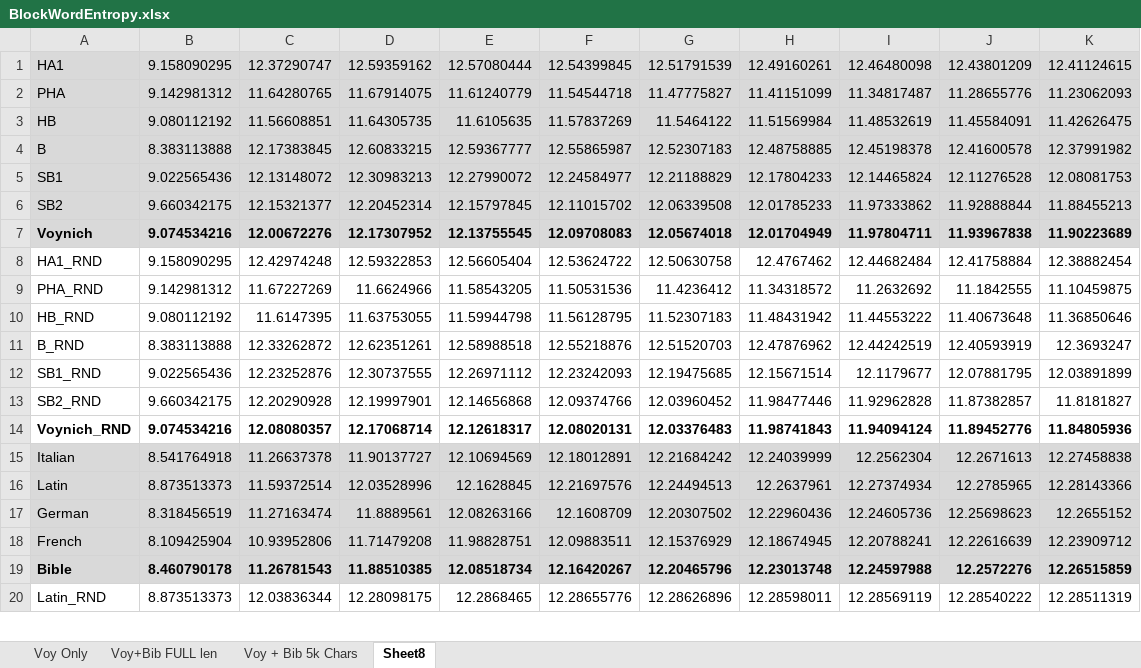
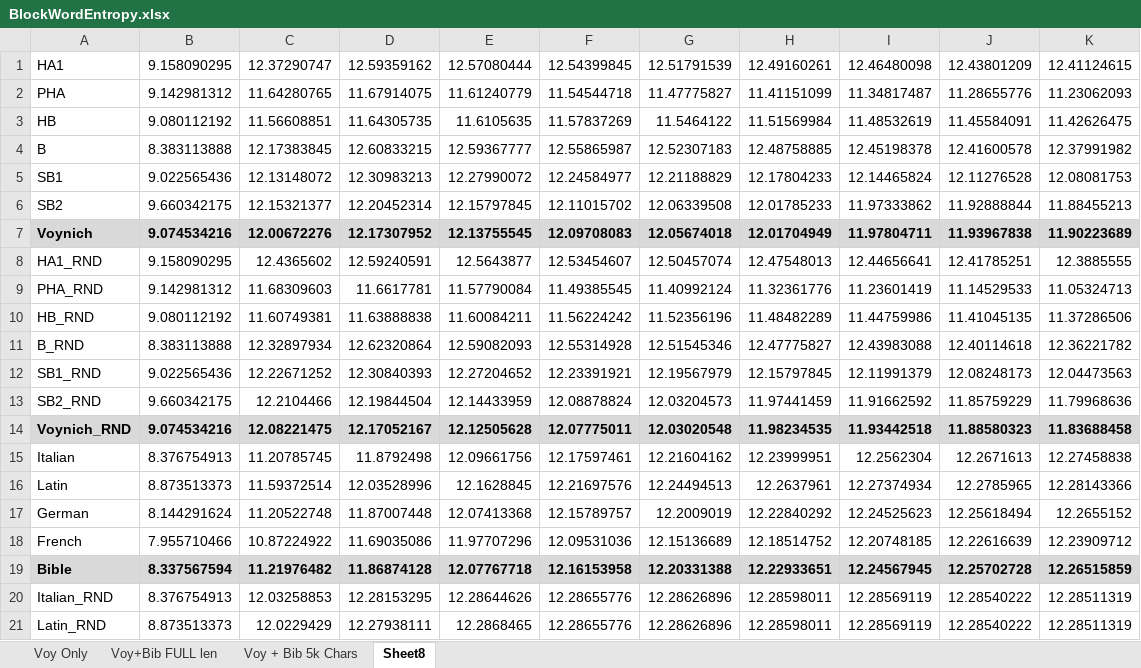
Before and after one commit to mzattera/v4j, an Excel workbook: org.v4j/src/main/resources/Output/BlockWordEntropy.xlsx, sheet Sheet8, drawn as a sheet; only a part is shown; values as stored, in another font and other column widths than the file's, no borders; charts and pictures not drawn; removed rows and columns are numbered as before the commit, all else as after; the diff covers the shown part only; the diff names each change by its address in the sheet, - before the commit and + after, or states it on an @@ line.

Commit message:
Done some analysis on most recurring words in Voynich across different clusters

```diff
--- a/org.v4j/src/main/resources/Output/BlockWordEntropy.xlsx (sheet Sheet8)
+++ b/org.v4j/src/main/resources/Output/BlockWordEntropy.xlsx (sheet Sheet8)
-A1:K6 fill: #D9D9D9
+A1:K6 fill: none
-row 8: HA1_RND | 9.158090295 | 12.42974248 | 12.59322853 | 12.56605404 | 12.53624722 | 12.50630758 | 12.4767462 | 12.44682484 | 12.41758884 | 12.38882454
-row 9: PHA_RND | 9.142981312 | 11.67227269 | 11.6624966 | 11.58543205 | 11.50531536 | 11.4236412 | 11.34318572 | 11.2632692 | 11.1842555 | 11.10459875
-row 10: HB_RND | 9.080112192 | 11.6147395 | 11.63753055 | 11.59944798 | 11.56128795 | 11.52307183 | 11.48431942 | 11.44553222 | 11.40673648 | 11.36850646
-row 11: B_RND | 8.383113888 | 12.33262872 | 12.62351261 | 12.58988518 | 12.55218876 | 12.51520703 | 12.47876962 | 12.44242519 | 12.40593919 | 12.3693247
-row 12: SB1_RND | 9.022565436 | 12.23252876 | 12.30737555 | 12.26971112 | 12.23242093 | 12.19475685 | 12.15671514 | 12.1179677 | 12.07881795 | 12.03891899
-row 13: SB2_RND | 9.660342175 | 12.20290928 | 12.19997901 | 12.14656868 | 12.09374766 | 12.03960452 | 11.98477446 | 11.92962828 | 11.87382857 | 11.8181827
-row 14: Voynich_RND | 9.074534216 | 12.08080357 | 12.17068714 | 12.12618317 | 12.08020131 | 12.03376483 | 11.98741843 | 11.94094124 | 11.89452776 | 11.84805936
+row 8: HA1_RND | 9.158090295 | 12.4365602 | 12.59240591 | 12.5643877 | 12.53454607 | 12.50457074 | 12.47548013 | 12.44656641 | 12.41785251 | 12.3885555
+row 9: PHA_RND | 9.142981312 | 11.68309603 | 11.6617781 | 11.57790084 | 11.49385545 | 11.40992124 | 11.32361776 | 11.23601419 | 11.14529533 | 11.05324713
+row 10: HB_RND | 9.080112192 | 11.60749381 | 11.63888838 | 11.60084211 | 11.56224242 | 11.52356196 | 11.48482289 | 11.44759986 | 11.41045135 | 11.37286506
+row 11: B_RND | 8.383113888 | 12.32897934 | 12.62320864 | 12.59082093 | 12.55314928 | 12.51545346 | 12.47775827 | 12.43983088 | 12.40114618 | 12.36221782
+row 12: SB1_RND | 9.022565436 | 12.22671252 | 12.30840393 | 12.27204652 | 12.23391921 | 12.19567979 | 12.15797845 | 12.11991379 | 12.08248173 | 12.04473563
+row 13: SB2_RND | 9.660342175 | 12.2104466 | 12.19844504 | 12.14433959 | 12.08878824 | 12.03204573 | 11.97441459 | 11.91662592 | 11.85759229 | 11.79968636
+row 14: Voynich_RND | 9.074534216 | 12.08221475 | 12.17052167 | 12.12505628 | 12.07775011 | 12.03020548 | 11.98234535 | 11.93442518 | 11.88580323 | 11.83688458
-A15:K16 fill: #D9D9D9
+A15:K16 fill: none
-B15: 8.541764918
+B15: 8.376754913
-C15: 11.26637378
+C15: 11.20785745
-D15: 11.90137727
+D15: 11.8792498
-E15: 12.10694569
+E15: 12.09661756
-F15: 12.18012891
+F15: 12.17597461
-G15: 12.21684242
+G15: 12.21604162
-H15: 12.24039999
+H15: 12.23999951
-row 17: German | 8.318456519 | 11.27163474 | 11.8889561 | 12.08263166 | 12.1608709 | 12.20307502 | 12.22960436 | 12.24605736 | 12.25698623 | 12.2655152
-row 18: French | 8.109425904 | 10.93952806 | 11.71479208 | 11.98828751 | 12.09883511 | 12.15376929 | 12.18674945 | 12.20788241 | 12.22616639 | 12.23909712
-row 19: Bible | 8.460790178 | 11.26781543 | 11.88510385 | 12.08518734 | 12.16420267 | 12.20465796 | 12.23013748 | 12.24597988 | 12.2572276 | 12.26515859
+row 17: German | 8.144291624 | 11.20522748 | 11.87007448 | 12.07413368 | 12.15789757 | 12.2009019 | 12.22840292 | 12.24525623 | 12.25618494 | 12.2655152
+row 18: French | 7.955710466 | 10.87224922 | 11.69035086 | 11.97707296 | 12.09531036 | 12.15136689 | 12.18514752 | 12.20748185 | 12.22616639 | 12.23909712
+row 19: Bible | 8.337567594 | 11.21976482 | 11.86874128 | 12.07767718 | 12.16153958 | 12.20331388 | 12.22933651 | 12.24567945 | 12.25702728 | 12.26515859
+row 20: Italian_RND | 8.376754913 | 12.03258853 | 12.28153295 | 12.28644626 | 12.28655776 | 12.28626896 | 12.28598011 | 12.28569119 | 12.28540222 | 12.28511319
-C21: 12.03836344
+C21: 12.0229429
-D21: 12.28098175
+D21: 12.27938111
```
Also changed, not shown: 2 added rows, 3 removed rows, 15 edited cells and cell formats elsewhere in this sheet, sheet Voy + Bib 5k Chars, charts or pictures, 5 other files.
